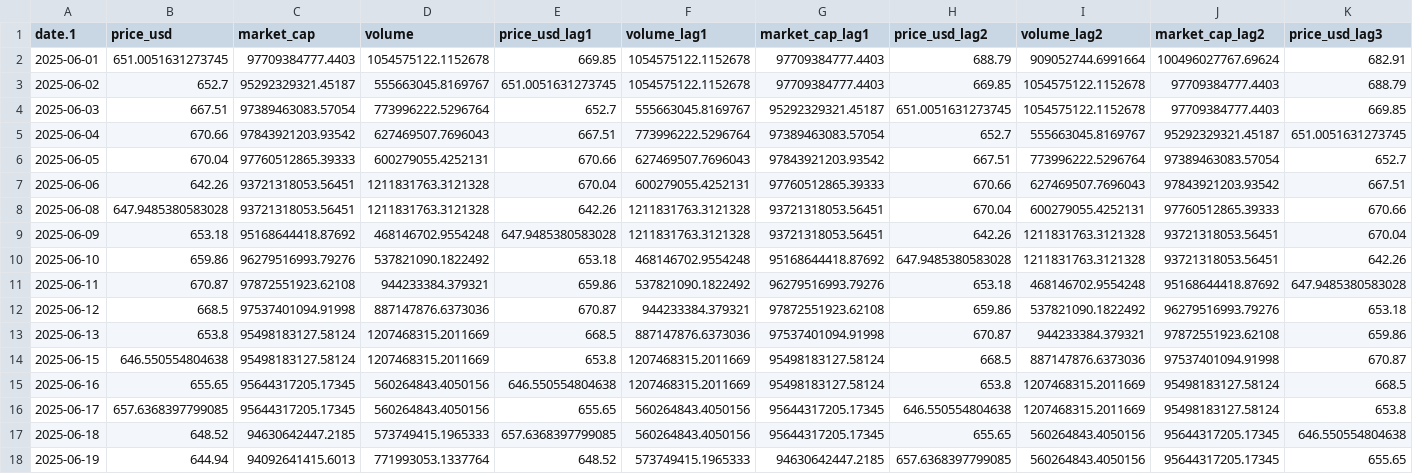
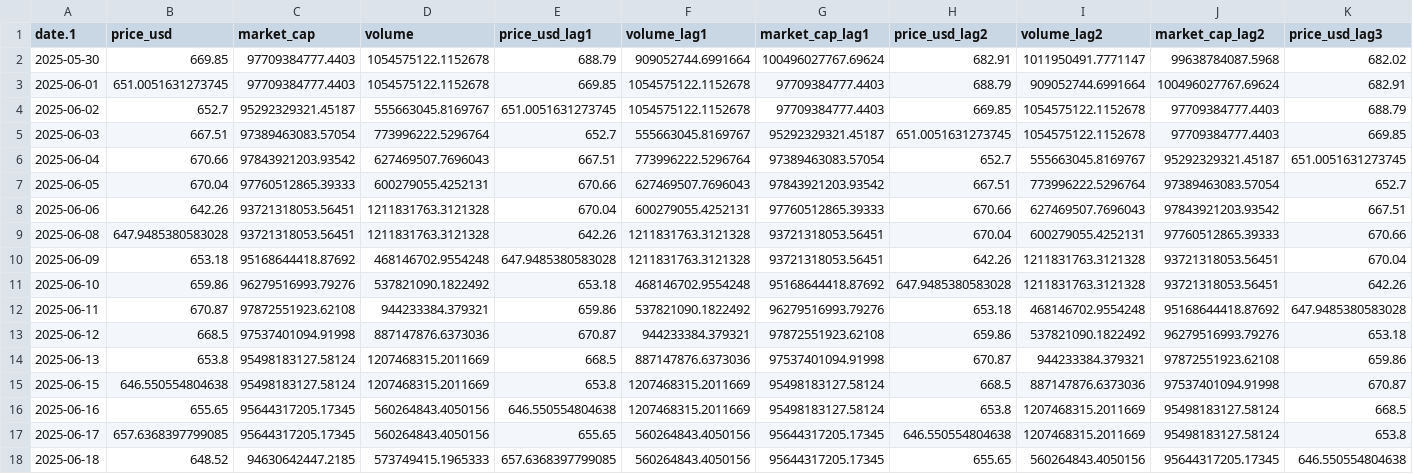
Before and after one commit to irene-martin-rod/CryptoTrendPredictor, a CSV file: data/processed/binance_test_price.csv, drawn as a sheet; only a part is shown; removed rows and columns are numbered as before the commit, all else as after; rows hold the shown columns only; the diff names each change by its address in the sheet, - before the commit and + after, or states it on an @@ line.

```diff
--- a/data/processed/binance_test_price.csv
+++ b/data/processed/binance_test_price.csv
+row 2: 2025-05-30 | 669.85 | 97709384777.4403 | 1054575122.1152678 | 688.79 | 909052744.6991664 | 100496027767.69624 | 682.91 | 1011950491.7771147 | 99638784087.5968 | 682.02
-row 18: 2025-06-19 | 644.94 | 94092641415.6013 | 771993053.1337764 | 648.52 | 573749415.1965333 | 94630642447.2185 | 657.6368397799085 | 560264843.4050156 | 95644317205.17345 | 655.65
```
Also changed, not shown: data/processed/binance_train_price.csv, 1 other file.
